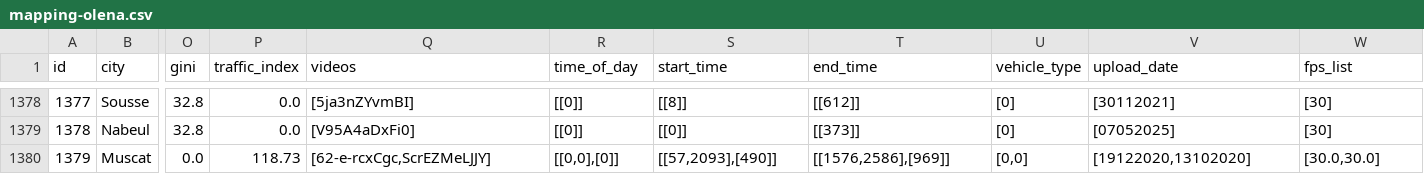
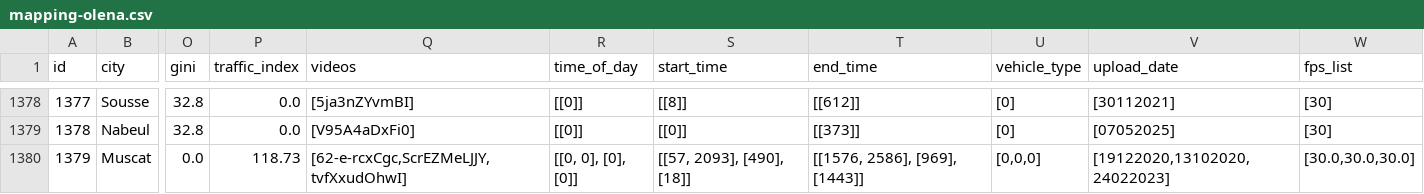
Before and after one commit to Shaadalam9/pedestrians-in-youtube, a CSV file: mapping-olena.csv, drawn as a sheet; only a part is shown, gaps mark what is left out; the diff names each change by its address in the sheet, - before the commit and + after, or states it on an @@ line.

Commit message:
Update mapping-olena.csv

```diff
--- a/mapping-olena.csv
+++ b/mapping-olena.csv
-Q1380 (videos): [62-e-rcxCgc,ScrEZMeLJJY]
+Q1380 (videos): [62-e-rcxCgc,ScrEZMeLJJY,tvfXxudOhwI]
-R1380 (time_of_day): [[0,0],[0]]
+R1380 (time_of_day): [[0, 0], [0], [0]]
-S1380 (start_time): [[57,2093],[490]]
+S1380 (start_time): [[57, 2093], [490], [18]]
-T1380 (end_time): [[1576,2586],[969]]
+T1380 (end_time): [[1576, 2586], [969], [1443]]
-U1380 (vehicle_type): [0,0]
+U1380 (vehicle_type): [0,0,0]
-V1380 (upload_date): [19122020,13102020]
+V1380 (upload_date): [19122020,13102020,24022023]
-W1380 (fps_list): [30.0,30.0]
+W1380 (fps_list): [30.0,30.0,30.0]
```
